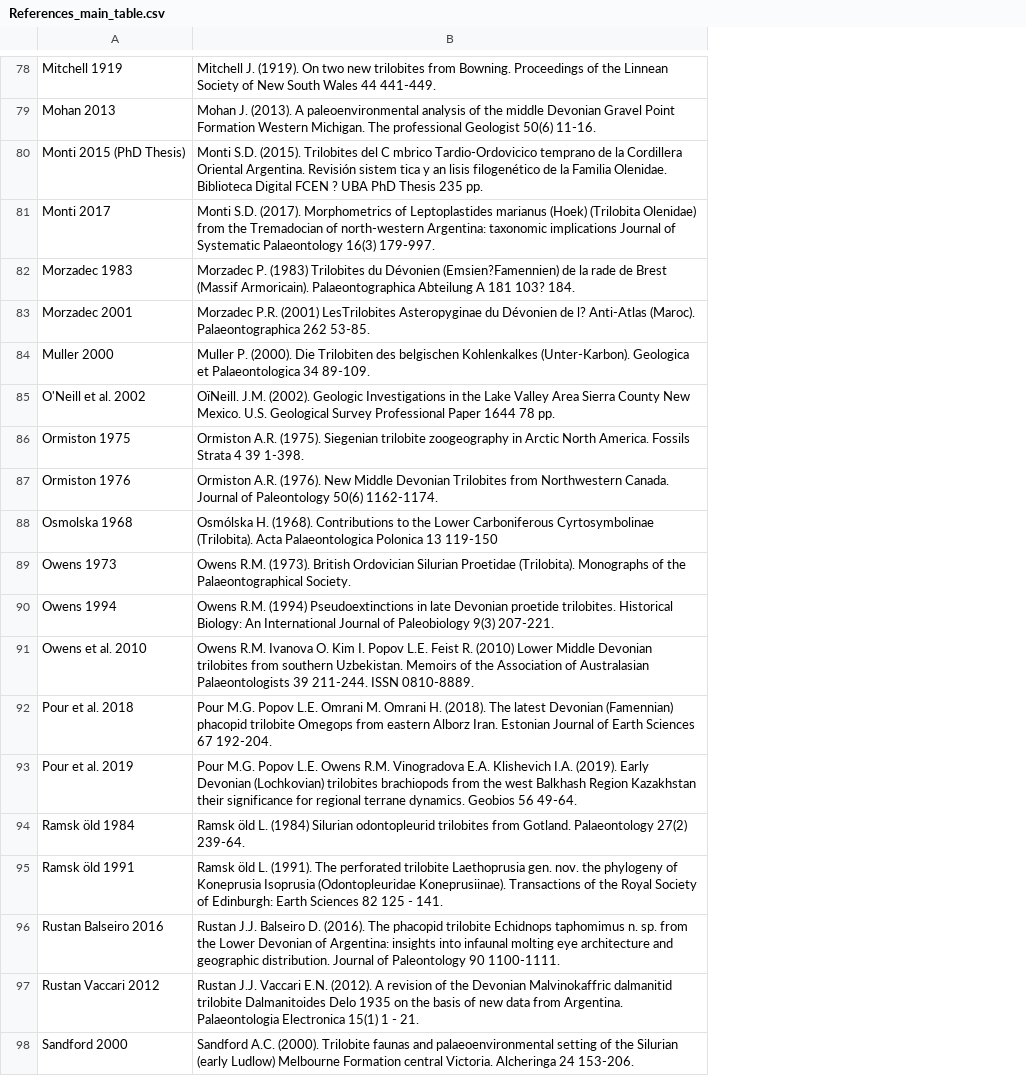
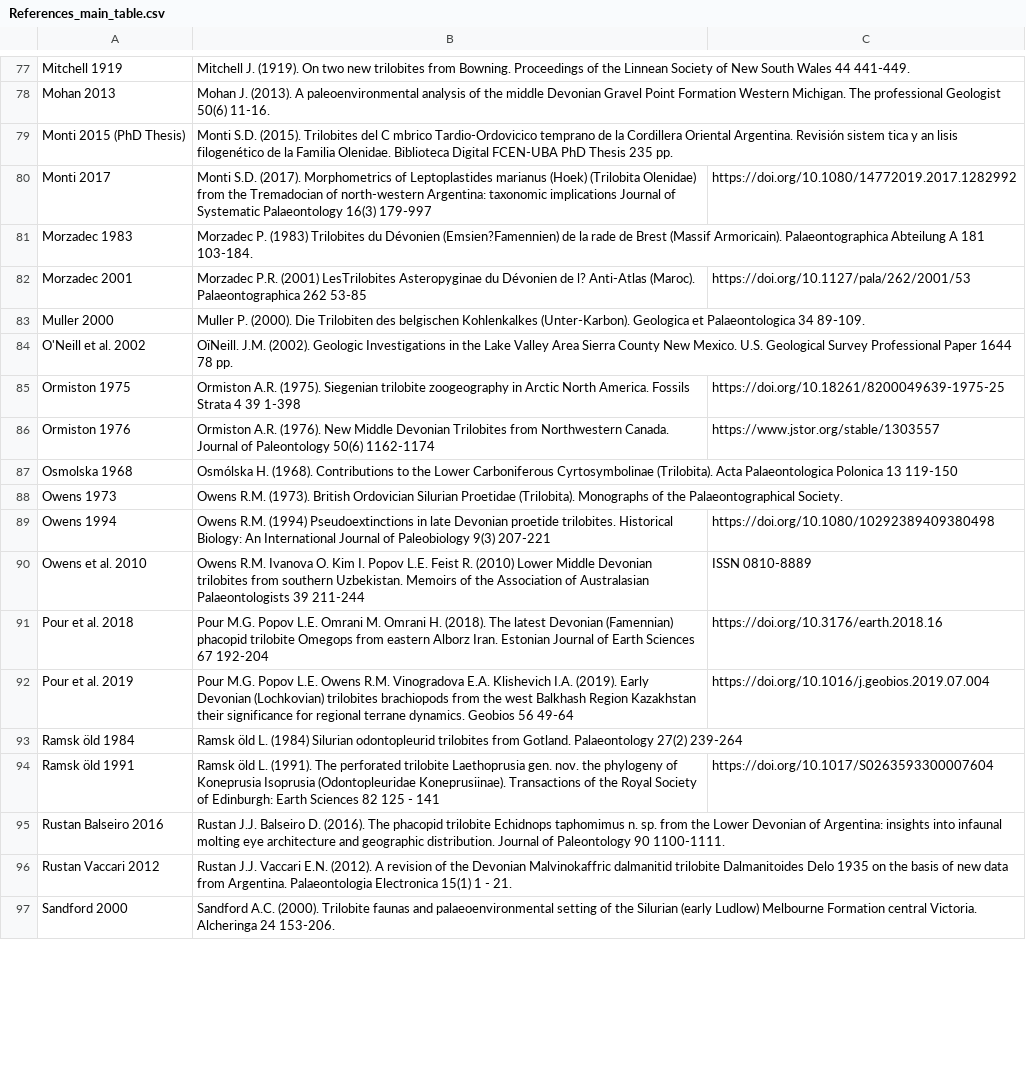
Before and after one commit to balsedie/trilomorph, a CSV file: References_main_table.csv, drawn as a sheet; only a part is shown, gaps mark what is left out; addresses are those after the commit; the diff covers the shown part only; the diff names each change by its address in the sheet, - before the commit and + after, or states it on an @@ line.

```diff
--- a/References_main_table.csv
+++ b/References_main_table.csv
+column C, rows 80-94: https://doi.org/10.1080/14772019.2017.1282992 |  | https://doi.org/10.1127/pala/262/2001/53 |  |  | https://doi.org/10.18261/8200049639-1975-25 | https://www.jstor.org/stable/1303557 |  |  | https://doi.org/10.1080/10292389409380498 | ISSN 0810-8889 | https://doi.org/10.3176/earth.2018.16 | https://doi.org/10.1016/j.geobios.2019.07.004 |  | https://doi.org/10.1017/S0263593300007604
-B79: …Biblioteca Digital FCEN ? UBA PhD Thesis…
+B79: …Biblioteca Digital FCEN-UBA PhD Thesis…
-B80: …Palaeontology 16(3) 179-997.
+B80: …Palaeontology 16(3) 179-997
-B81: …A 181 103? 184.
+B81: …A 181 103-184.
-B82: …Palaeontographica 262 53-85.
+B82: …Palaeontographica 262 53-85
-B85: …4 39 1-398.
+B85: …4 39 1-398
-B86: …Paleontology 50(6) 1162-1174.
+B86: …Paleontology 50(6) 1162-1174
-B89: …Paleobiology 9(3) 207-221.
+B89: …Paleobiology 9(3) 207-221
-B90: …Palaeontologists 39 211-244. ISSN 0810-8889.
+B90: …Palaeontologists 39 211-244
-B91: …Sciences 67 192-204.
+B91: …Sciences 67 192-204
-B92: …Geobios 56 49-64.
+B92: …Geobios 56 49-64
-B93: …Palaeontology 27(2) 239-64.
+B93: …Palaeontology 27(2) 239-264
-B94: …125 - 141.
+B94: …125 - 141
```
Also changed, not shown: 1 removed row and 38 edited cells elsewhere in this file.
